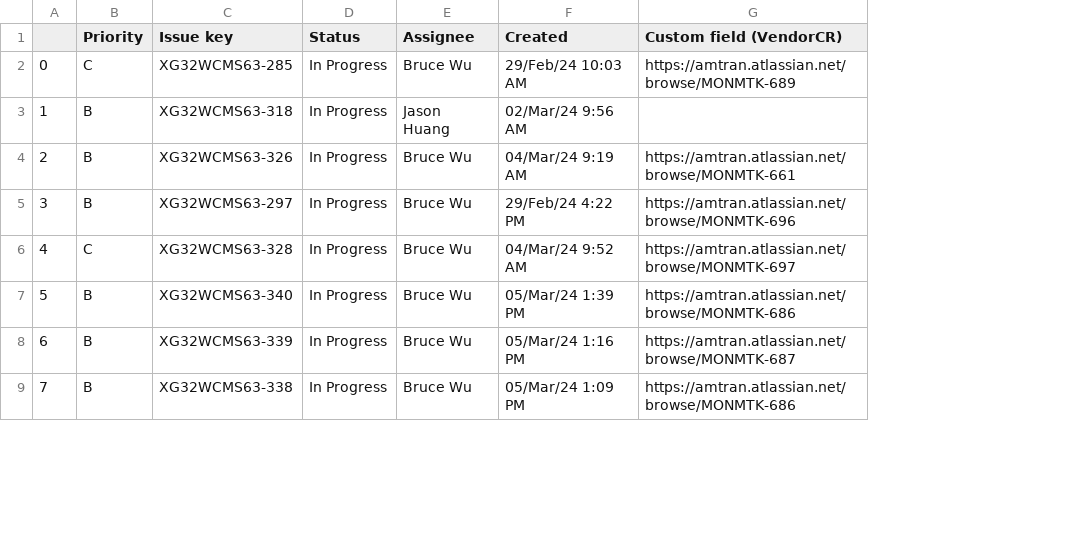
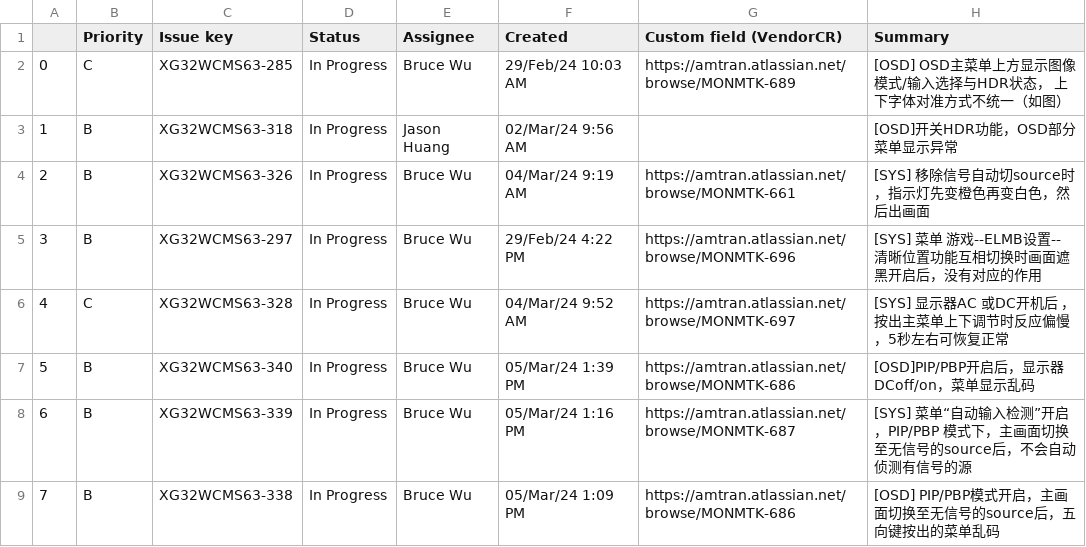
Before and after one commit to at-robert/Amt_work_platform, a CSV file: Jira/Amtran_out.csv, drawn as a sheet; only a part is shown; the diff names each change by its address in the sheet, - before the commit and + after, or states it on an @@ line.

Commit message:
[refactor] - To add Summary column

```diff
--- a/Jira/Amtran_out.csv
+++ b/Jira/Amtran_out.csv
+column H (Summary), rows 2-9: [OSD] OSD主菜单上方显示图像模式/输入选择与HDR状态， 上下字体对准方式不统一（如图） | [OSD]开关HDR功能，OSD部分菜单显示异常 | [SYS] 移除信号自动切source时，指示灯先变橙色再变白色，然后出画面 | [SYS] 菜单 游戏--ELMB设置-- 清晰位置功能互相切换时画面遮黑开启后，没有对应的作用 | [SYS] 显示器AC 或DC开机后 ，按出主菜单上下调节时反应偏慢，5秒左右可恢复正常 | [OSD]PIP/PBP开启后，显示器DCoff/on，菜单显示乱码 | [SYS] 菜单“自动输入检测”开启，PIP/PBP 模式下，主画面切换至无信号的source后，不会自动侦测有信号的源 | [OSD] PIP/PBP模式开启，主画面切换至无信号的source后，五向键按出的菜单乱码
```
Also changed, not shown: 1 other file.
